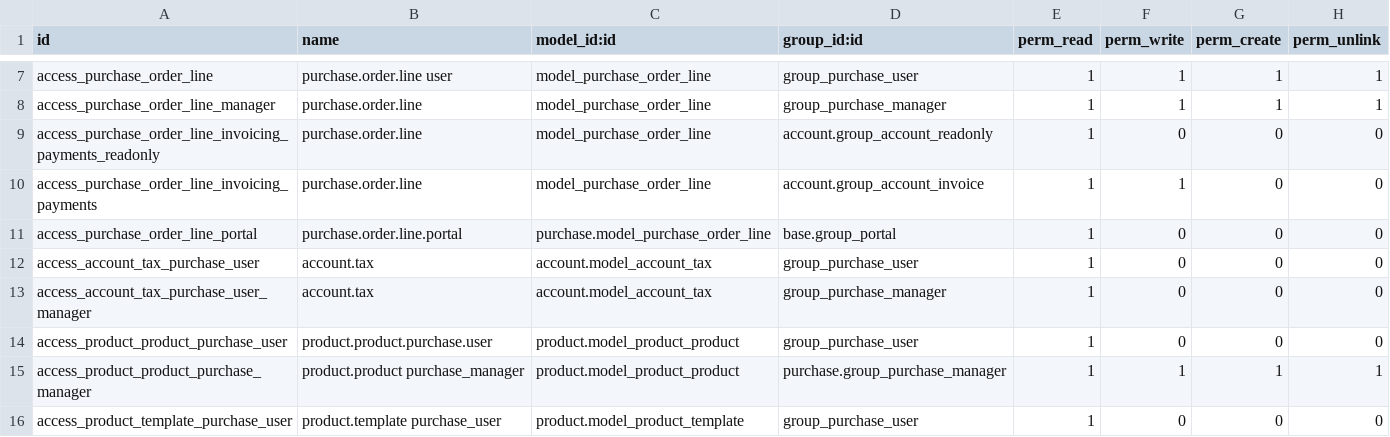
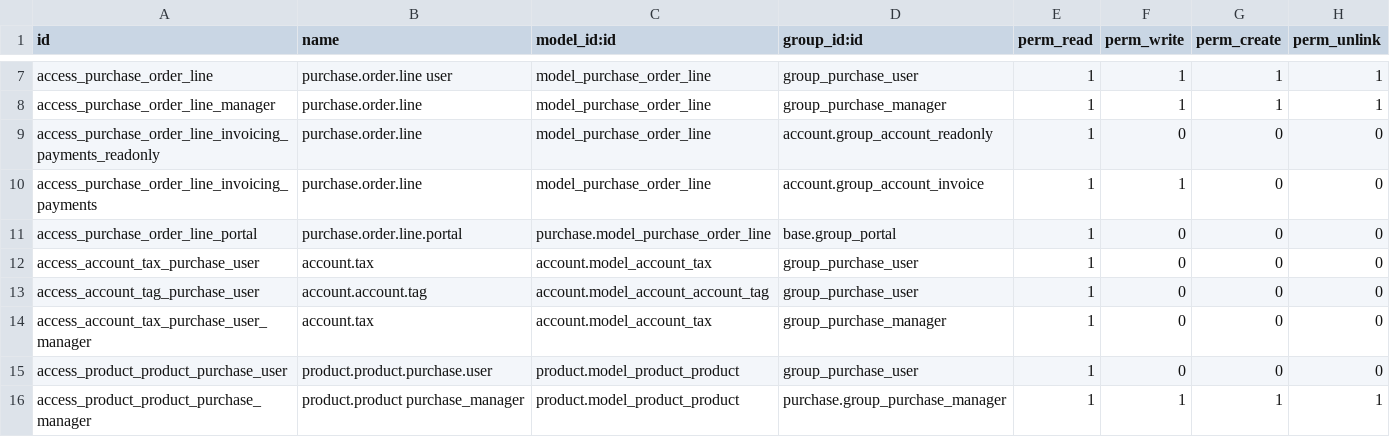
Before and after one commit to odoochina-dev/odoo14-releases, a CSV file: odoo14_latest/odoo/addons/purchase/security/ir.model.access.csv, drawn as a sheet; only a part is shown, gaps mark what is left out; the shorter side is filled out with more unchanged rows; the diff names each change by its address in the sheet, - before the commit and + after, or states it on an @@ line.

Commit message:
odoo_14.0.20210303.tar.gz

```diff
--- a/odoo14_latest/odoo/addons/purchase/security/ir.model.access.csv
+++ b/odoo14_latest/odoo/addons/purchase/security/ir.model.access.csv
+row 13: access_account_tag_purchase_user | account.account.tag | account.model_account_account_tag | group_purchase_user | 1 | 0 | 0 | 0
```
Also changed, not shown: 21 other files.
